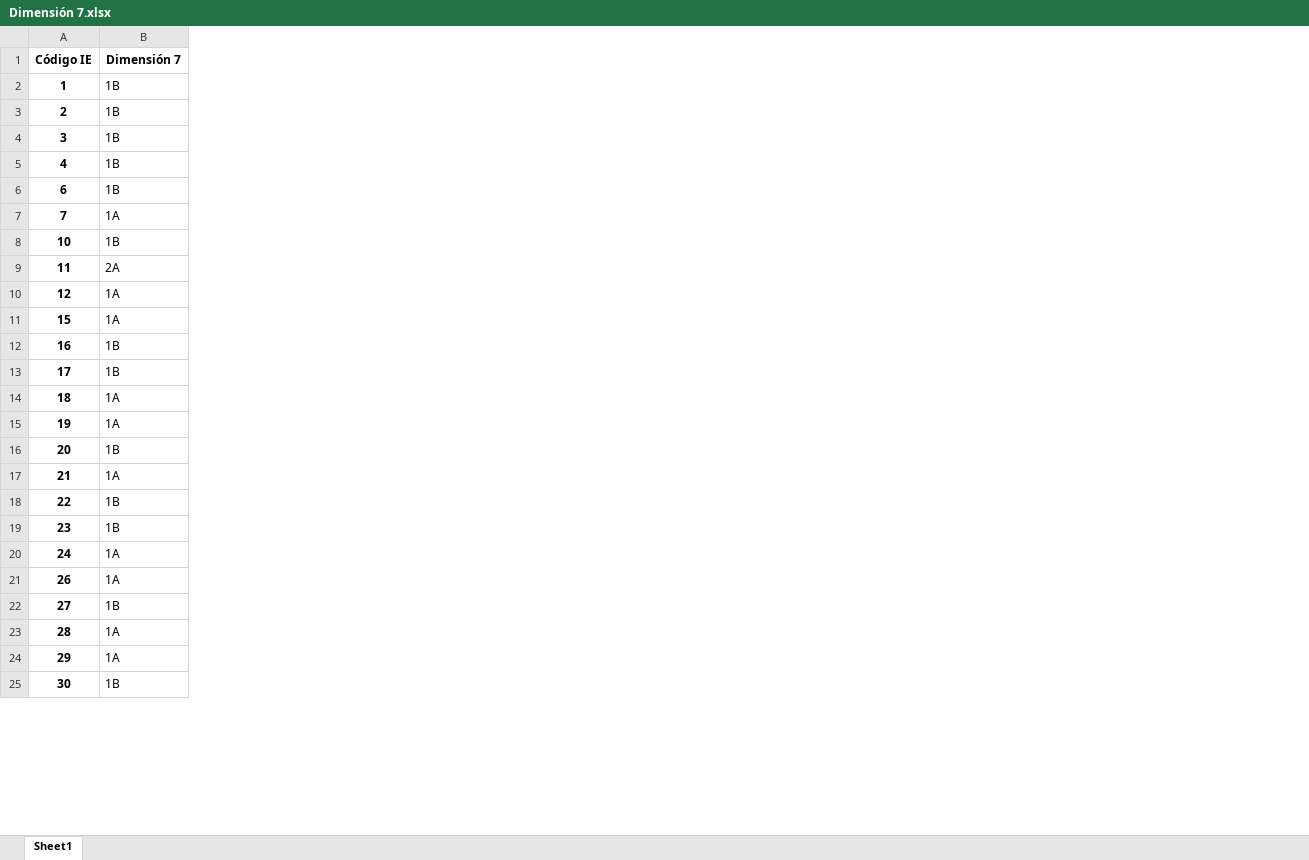
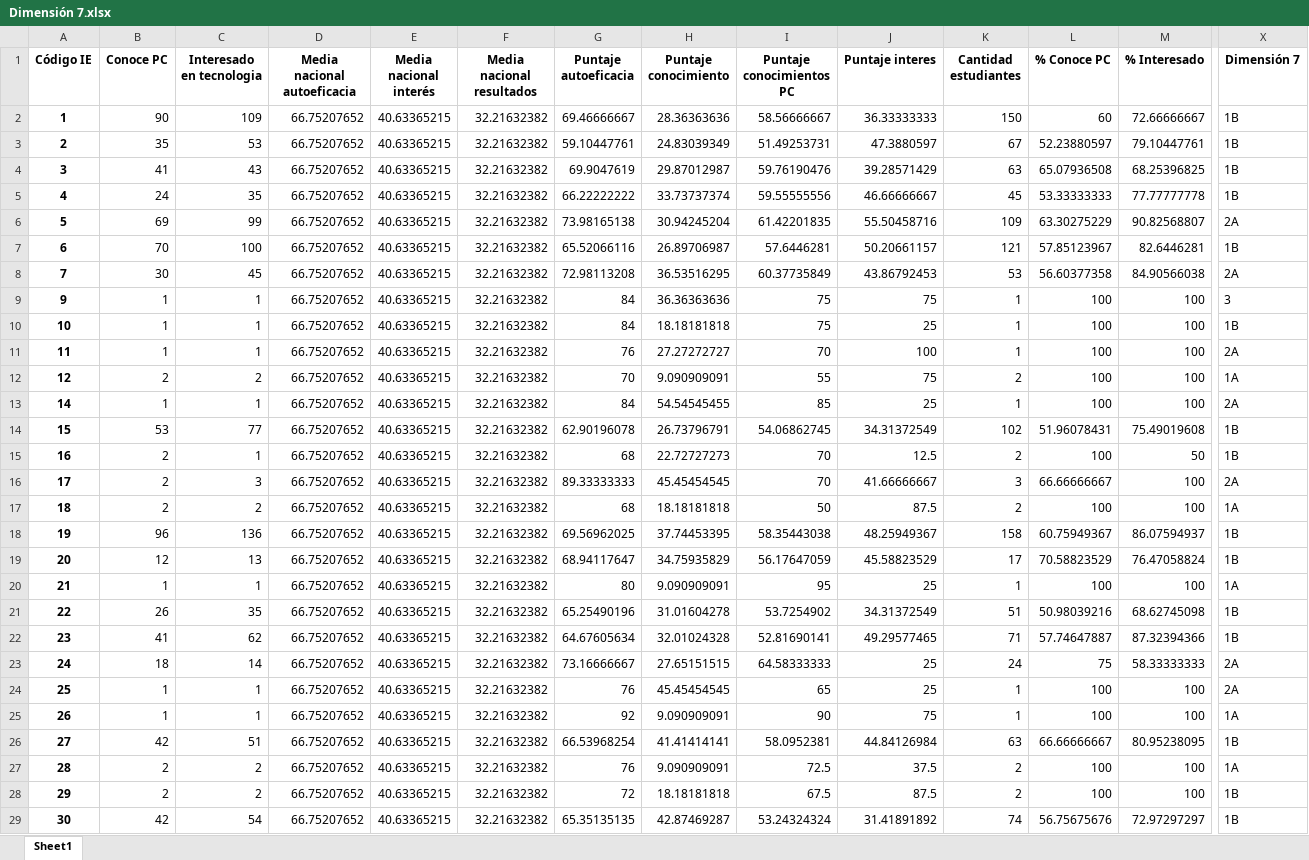
Before and after one commit to mariaf494/CFK2022, an Excel workbook: utils/cleaners/Marco_consolidacion/Dimensión 7.xlsx, sheet Sheet1, drawn as a sheet; only a part is shown, gaps mark what is left out; values as stored, in another font and other column widths than the file's, no borders; addresses are those after the commit; rows hold the shown columns only; the diff covers the shown part only; the diff names each change by its address in the sheet, - before the commit and + after, or states it on an @@ line.

```diff
--- a/utils/cleaners/Marco_consolidacion/Dimensión 7.xlsx (sheet Sheet1)
+++ b/utils/cleaners/Marco_consolidacion/Dimensión 7.xlsx (sheet Sheet1)
+column B (Conoce PC), rows 2-5: 90 | 35 | 41 | 24; rows 7-8: 70 | 30; rows 10-12: 1 | 1 | 2; rows 14-23: 53 | 2 | 2 | 2 | 96 | 12 | 1 | 26 | 41 | 18; rows 25-29: 1 | 42 | 2 | 2 | 42
+column C (Interesado en tecnologia), rows 2-5: 109 | 53 | 43 | 35; rows 7-8: 100 | 45; rows 10-12: 1 | 1 | 2; rows 14-23: 77 | 1 | 3 | 2 | 136 | 13 | 1 | 35 | 62 | 14; rows 25-29: 1 | 51 | 2 | 2 | 54
+column D (Media nacional autoeficacia), rows 2-5: all 66.75207652; rows 7-8: 66.75207652 | 66.75207652; rows 10-12: all 66.75207652; rows 14-23: all 66.75207652; rows 25-29: all 66.75207652
+column E (Media nacional interés), rows 2-5: all 40.63365215; rows 7-8: 40.63365215 | 40.63365215; rows 10-12: all 40.63365215; rows 14-23: all 40.63365215; rows 25-29: all 40.63365215
+column F (Media nacional resultados), rows 2-5: all 32.21632382; rows 7-8: 32.21632382 | 32.21632382; rows 10-12: all 32.21632382; rows 14-23: all 32.21632382; rows 25-29: all 32.21632382
+column G (Puntaje autoeficacia), rows 2-5: 69.46666667 | 59.10447761 | 69.9047619 | 66.22222222; rows 7-8: 65.52066116 | 72.98113208; rows 10-12: 84 | 76 | 70; rows 14-23: 62.90196078 | 68 | 89.33333333 | 68 | 69.56962025 | 68.94117647 | 80 | 65.25490196 | 64.67605634 | 73.16666667; rows 25-29: 92 | 66.53968254 | 76 | 72 | 65.35135135
+column H (Puntaje conocimiento), rows 2-5: 28.36363636 | 24.83039349 | 29.87012987 | 33.73737374; rows 7-8: 26.89706987 | 36.53516295; rows 10-12: 18.18181818 | 27.27272727 | 9.090909091; rows 14-23: 26.73796791 | 22.72727273 | 45.45454545 | 18.18181818 | 37.74453395 | 34.75935829 | 9.090909091 | 31.01604278 | 32.01024328 | 27.65151515; rows 25-29: 9.090909091 | 41.41414141 | 9.090909091 | 18.18181818 | 42.87469287
+column I (Puntaje conocimientos PC), rows 2-5: 58.56666667 | 51.49253731 | 59.76190476 | 59.55555556; rows 7-8: 57.6446281 | 60.37735849; rows 10-12: 75 | 70 | 55; rows 14-23: 54.06862745 | 70 | 70 | 50 | 58.35443038 | 56.17647059 | 95 | 53.7254902 | 52.81690141 | 64.58333333; rows 25-29: 90 | 58.0952381 | 72.5 | 67.5 | 53.24324324
+column J (Puntaje interes), rows 2-5: 36.33333333 | 47.3880597 | 39.28571429 | 46.66666667; rows 7-8: 50.20661157 | 43.86792453; rows 10-12: 25 | 100 | 75; rows 14-23: 34.31372549 | 12.5 | 41.66666667 | 87.5 | 48.25949367 | 45.58823529 | 25 | 34.31372549 | 49.29577465 | 25; rows 25-29: 75 | 44.84126984 | 37.5 | 87.5 | 31.41891892
+column K (Cantidad estudiantes), rows 2-5: 150 | 67 | 63 | 45; rows 7-8: 121 | 53; rows 10-12: 1 | 1 | 2; rows 14-23: 102 | 2 | 3 | 2 | 158 | 17 | 1 | 51 | 71 | 24; rows 25-29: 1 | 63 | 2 | 2 | 74
+column L (% Conoce PC), rows 2-5: 60 | 52.23880597 | 65.07936508 | 53.33333333; rows 7-8: 57.85123967 | 56.60377358; rows 10-12: all 100; rows 14-23: 51.96078431 | 100 | 66.66666667 | 100 | 60.75949367 | 70.58823529 | 100 | 50.98039216 | 57.74647887 | 75; rows 25-29: 100 | 66.66666667 | 100 | 100 | 56.75675676
+column M (% Interesado), rows 2-5: 72.66666667 | 79.10447761 | 68.25396825 | 77.77777778; rows 7-8: 82.6446281 | 84.90566038; rows 10-12: all 100; rows 14-23: 75.49019608 | 50 | 100 | 100 | 86.07594937 | 76.47058824 | 100 | 68.62745098 | 87.32394366 | 58.33333333; rows 25-29: 100 | 80.95238095 | 100 | 100 | 72.97297297
+row 6: 5 | 69 | 99 | 66.75207652 | 40.63365215 | 32.21632382 | 73.98165138 | 30.94245204 | 61.42201835 | 55.50458716 | 109 | 63.30275229 | 90.82568807 | 2A
-X8 (Dimensión 7): 1A
+X8 (Dimensión 7): 2A
+row 9: 9 | 1 | 1 | 66.75207652 | 40.63365215 | 32.21632382 | 84 | 36.36363636 | 75 | 75 | 1 | 100 | 100 | 3
+row 13: 14 | 1 | 1 | 66.75207652 | 40.63365215 | 32.21632382 | 84 | 54.54545455 | 85 | 25 | 1 | 100 | 100 | 2A
-X14 (Dimensión 7): 1A
+X14 (Dimensión 7): 1B
-X16 (Dimensión 7): 1B
+X16 (Dimensión 7): 2A
-X18 (Dimensión 7): 1A
+X18 (Dimensión 7): 1B
-X23 (Dimensión 7): 1A
+X23 (Dimensión 7): 2A
+row 24: 25 | 1 | 1 | 66.75207652 | 40.63365215 | 32.21632382 | 76 | 45.45454545 | 65 | 25 | 1 | 100 | 100 | 2A
-X28 (Dimensión 7): 1A
+X28 (Dimensión 7): 1B
```
Also changed, not shown: 27 added rows, 10 added columns and 9 edited cells elsewhere in this sheet, data/Marco acumulativo.xlsx, data/raw/Dir_Con_Pre_100522.xlsx, 28 other files.
